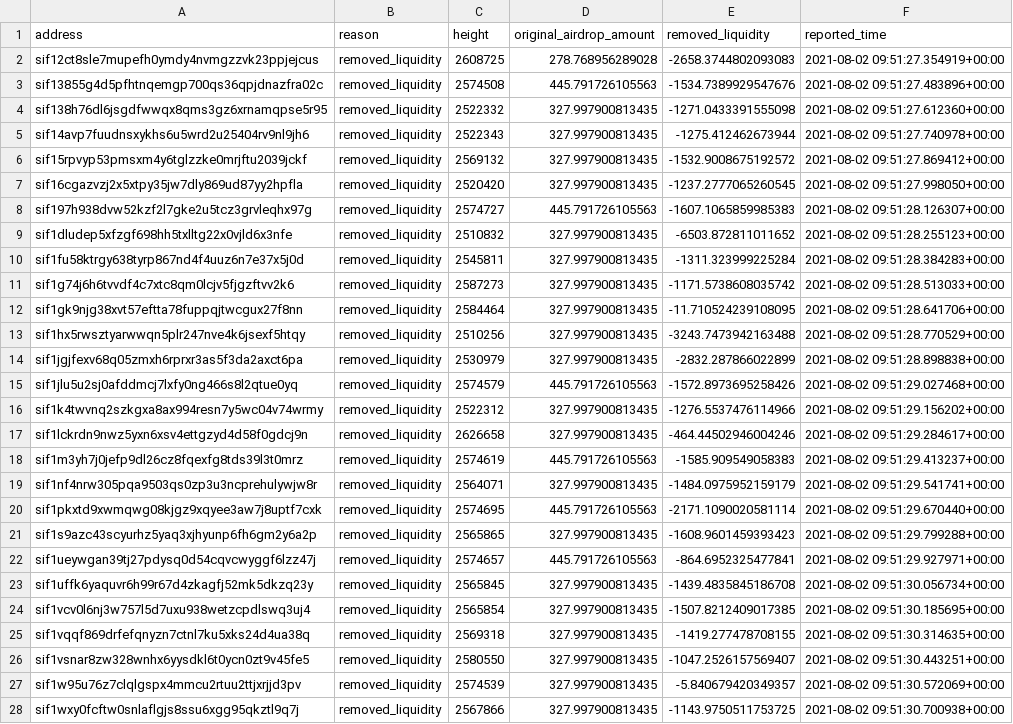
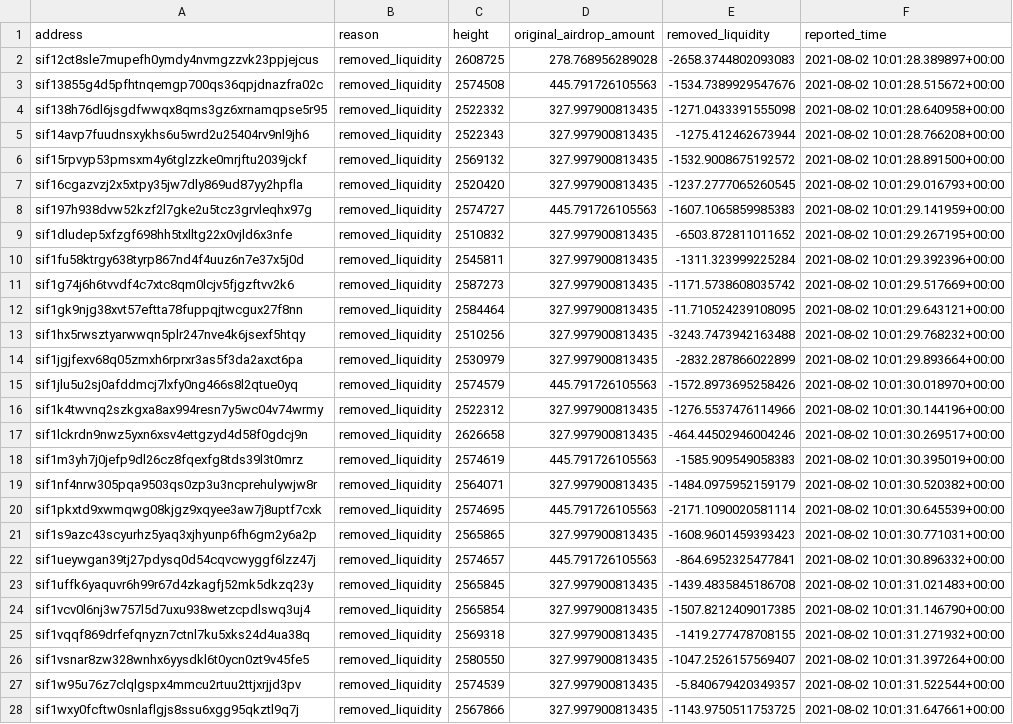
Before and after one commit to Sifchain/airdrop, a CSV file: extracts/permanently_dq_removed_liquidity.csv, drawn as a sheet; only a part is shown; the diff covers the shown part only; the diff names each change by its address in the sheet, - before the commit and + after, or states it on an @@ line.

```diff
--- a/extracts/permanently_dq_removed_liquidity.csv
+++ b/extracts/permanently_dq_removed_liquidity.csv
-F2 (reported_time): 2021-08-02 09:51:27.354919+00:00
+F2 (reported_time): 2021-08-02 10:01:28.389897+00:00
-F3 (reported_time): 2021-08-02 09:51:27.483896+00:00
+F3 (reported_time): 2021-08-02 10:01:28.515672+00:00
-F4 (reported_time): 2021-08-02 09:51:27.612360+00:00
+F4 (reported_time): 2021-08-02 10:01:28.640958+00:00
-F5 (reported_time): 2021-08-02 09:51:27.740978+00:00
+F5 (reported_time): 2021-08-02 10:01:28.766208+00:00
-F6 (reported_time): 2021-08-02 09:51:27.869412+00:00
+F6 (reported_time): 2021-08-02 10:01:28.891500+00:00
-F7 (reported_time): 2021-08-02 09:51:27.998050+00:00
+F7 (reported_time): 2021-08-02 10:01:29.016793+00:00
-F8 (reported_time): 2021-08-02 09:51:28.126307+00:00
+F8 (reported_time): 2021-08-02 10:01:29.141959+00:00
-F9 (reported_time): 2021-08-02 09:51:28.255123+00:00
+F9 (reported_time): 2021-08-02 10:01:29.267195+00:00
-F10 (reported_time): 2021-08-02 09:51:28.384283+00:00
+F10 (reported_time): 2021-08-02 10:01:29.392396+00:00
-F11 (reported_time): 2021-08-02 09:51:28.513033+00:00
+F11 (reported_time): 2021-08-02 10:01:29.517669+00:00
-F12 (reported_time): 2021-08-02 09:51:28.641706+00:00
+F12 (reported_time): 2021-08-02 10:01:29.643121+00:00
-F13 (reported_time): 2021-08-02 09:51:28.770529+00:00
+F13 (reported_time): 2021-08-02 10:01:29.768232+00:00
-F14 (reported_time): 2021-08-02 09:51:28.898838+00:00
+F14 (reported_time): 2021-08-02 10:01:29.893664+00:00
-F15 (reported_time): 2021-08-02 09:51:29.027468+00:00
+F15 (reported_time): 2021-08-02 10:01:30.018970+00:00
-F16 (reported_time): 2021-08-02 09:51:29.156202+00:00
+F16 (reported_time): 2021-08-02 10:01:30.144196+00:00
-F17 (reported_time): 2021-08-02 09:51:29.284617+00:00
+F17 (reported_time): 2021-08-02 10:01:30.269517+00:00
-F18 (reported_time): 2021-08-02 09:51:29.413237+00:00
+F18 (reported_time): 2021-08-02 10:01:30.395019+00:00
-F19 (reported_time): 2021-08-02 09:51:29.541741+00:00
+F19 (reported_time): 2021-08-02 10:01:30.520382+00:00
-F20 (reported_time): 2021-08-02 09:51:29.670440+00:00
+F20 (reported_time): 2021-08-02 10:01:30.645539+00:00
-F21 (reported_time): 2021-08-02 09:51:29.799288+00:00
+F21 (reported_time): 2021-08-02 10:01:30.771031+00:00
-F22 (reported_time): 2021-08-02 09:51:29.927971+00:00
+F22 (reported_time): 2021-08-02 10:01:30.896332+00:00
-F23 (reported_time): 2021-08-02 09:51:30.056734+00:00
+F23 (reported_time): 2021-08-02 10:01:31.021483+00:00
-F24 (reported_time): 2021-08-02 09:51:30.185695+00:00
+F24 (reported_time): 2021-08-02 10:01:31.146790+00:00
-F25 (reported_time): 2021-08-02 09:51:30.314635+00:00
+F25 (reported_time): 2021-08-02 10:01:31.271932+00:00
-F26 (reported_time): 2021-08-02 09:51:30.443251+00:00
+F26 (reported_time): 2021-08-02 10:01:31.397264+00:00
-F27 (reported_time): 2021-08-02 09:51:30.572069+00:00
+F27 (reported_time): 2021-08-02 10:01:31.522544+00:00
-F28 (reported_time): 2021-08-02 09:51:30.700938+00:00
+F28 (reported_time): 2021-08-02 10:01:31.647661+00:00
```
Also changed, not shown: 1 edited cell elsewhere in this file, extracts/current_not_enough.csv, extracts/current_qualified.csv, 1 other file.
